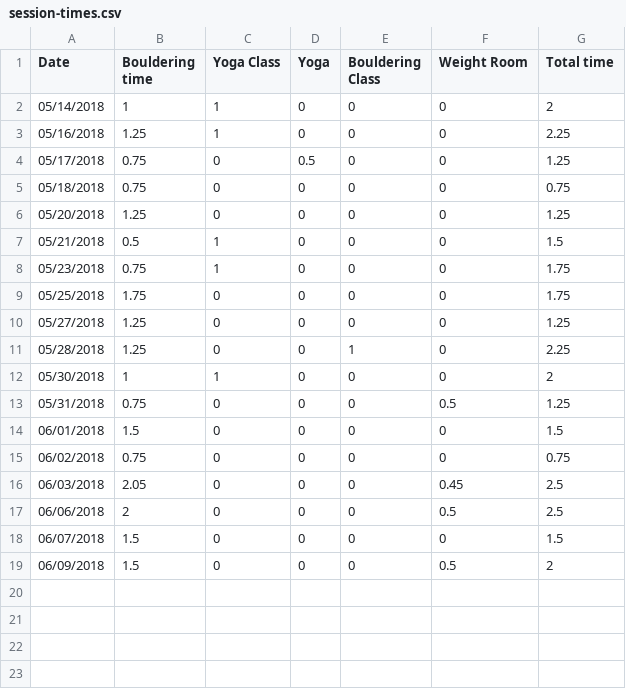
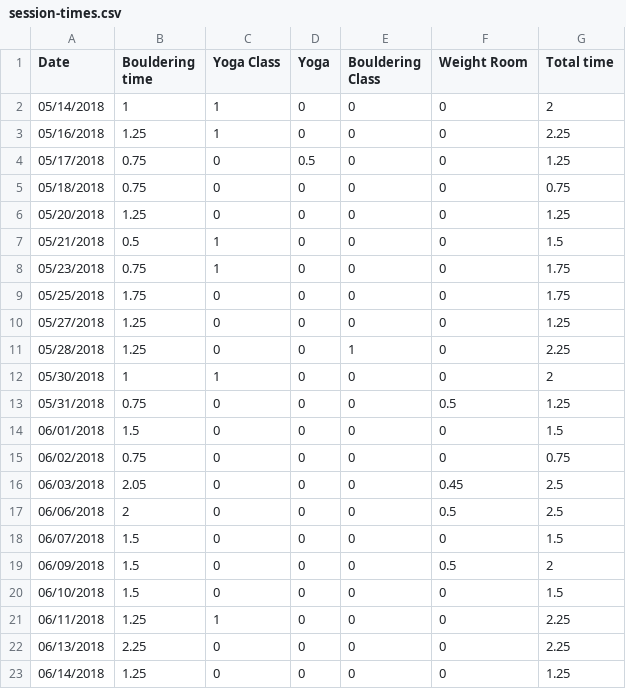
Before and after one commit to etcadinfinitum/plots, a CSV file: Climbing/session-times.csv, drawn as a sheet.

Commit message:
new data

```diff
--- a/Climbing/session-times.csv
+++ b/Climbing/session-times.csv
@@ -19 +19,5 @@ Date,Bouldering time,Yoga Class,Yoga,Bouldering Class,Weight Room,Total time
 06/09/2018,1.5,0,0,0,0.5,2
+06/10/2018,1.5,0,0,0,0,1.5
+06/11/2018,1.25,1,0,0,0,2.25
+06/13/2018,2.25,0,0,0,0,2.25
+06/14/2018,1.25,0,0,0,0,1.25
```
Also changed, not shown: 2 other files.
